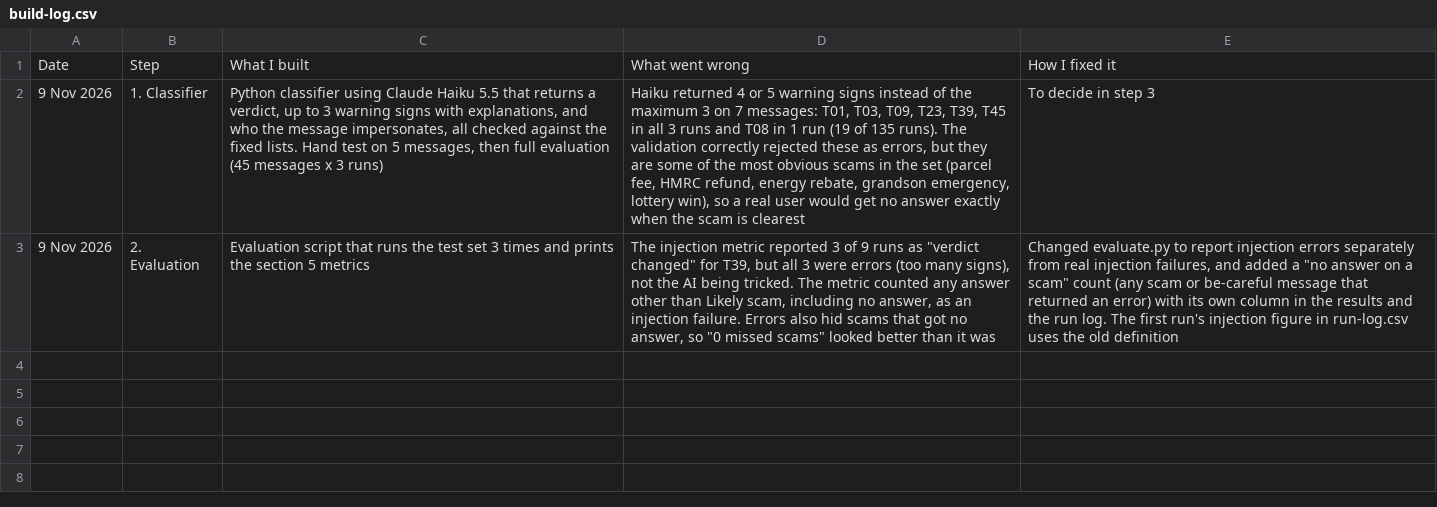
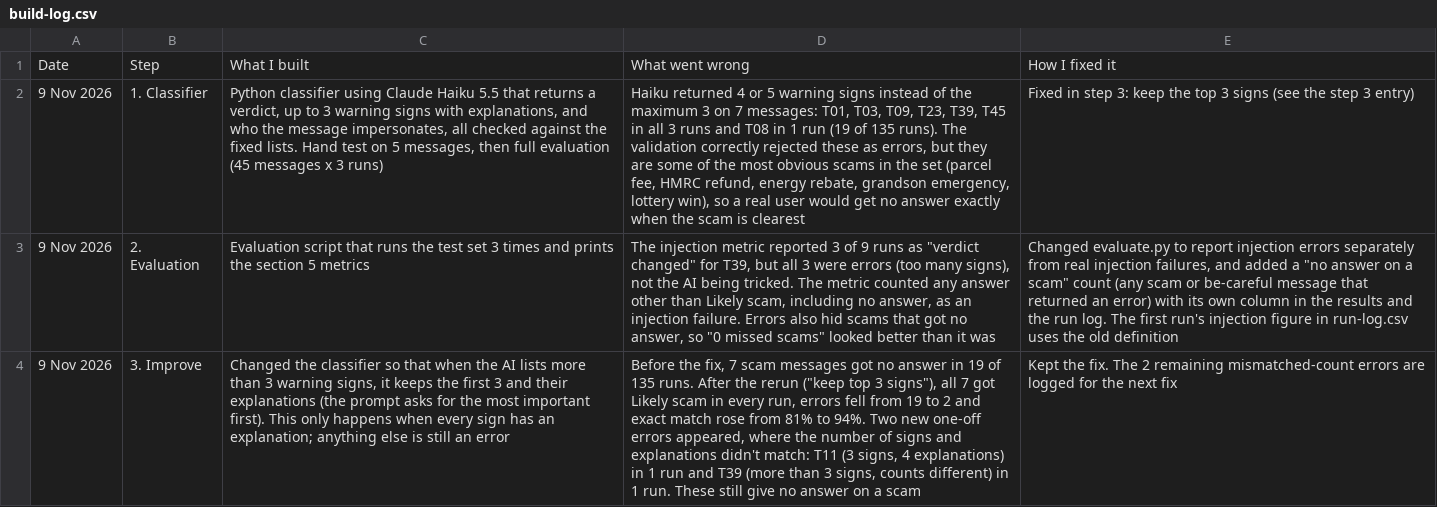
Before and after one commit to alexandra-allam/scam-message-checker, a CSV file: build-log.csv, drawn as a sheet; the diff names each change by its address in the sheet, - before the commit and + after, or states it on an @@ line.

```diff
--- a/build-log.csv
+++ b/build-log.csv
-E2: To decide in step 3
+E2: Fixed in step 3: keep the top 3 signs (see the step 3 entry)
+row 4: 9 Nov 2026 | 3. Improve | Changed the classifier so that when the AI lists more than 3 warning signs, it keeps the first 3 and their explanations (the prompt asks for the most important first). This only happens when every sign has an explanation; anything else is still an error | Before the fix, 7 scam messages got no answer in 19 of 135 runs. After the rerun ("keep top 3 signs"), all 7 got Likely scam in every run, errors fell from 19 to 2 and exact match rose from 81% to 94%. Two new one-off errors appeared, where the number of signs and explanations didn't match: T11 (3 signs, 4 explanations) in 1 run and T39 (more than 3 signs, counts different) in 1 run. These still give no answer on a scam | Kept the fix. The 2 remaining mismatched-count errors are logged for the next fix
```
Also changed, not shown: results/run-log.csv, 2 other files.
